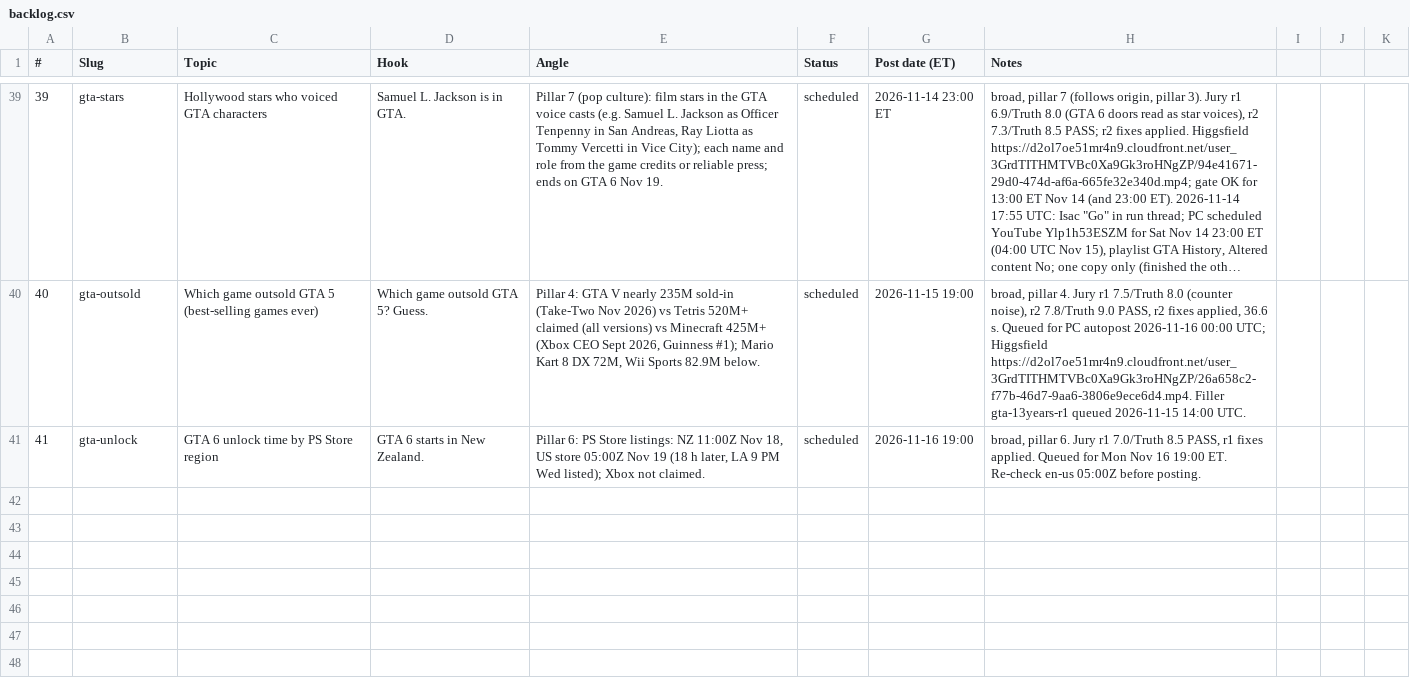
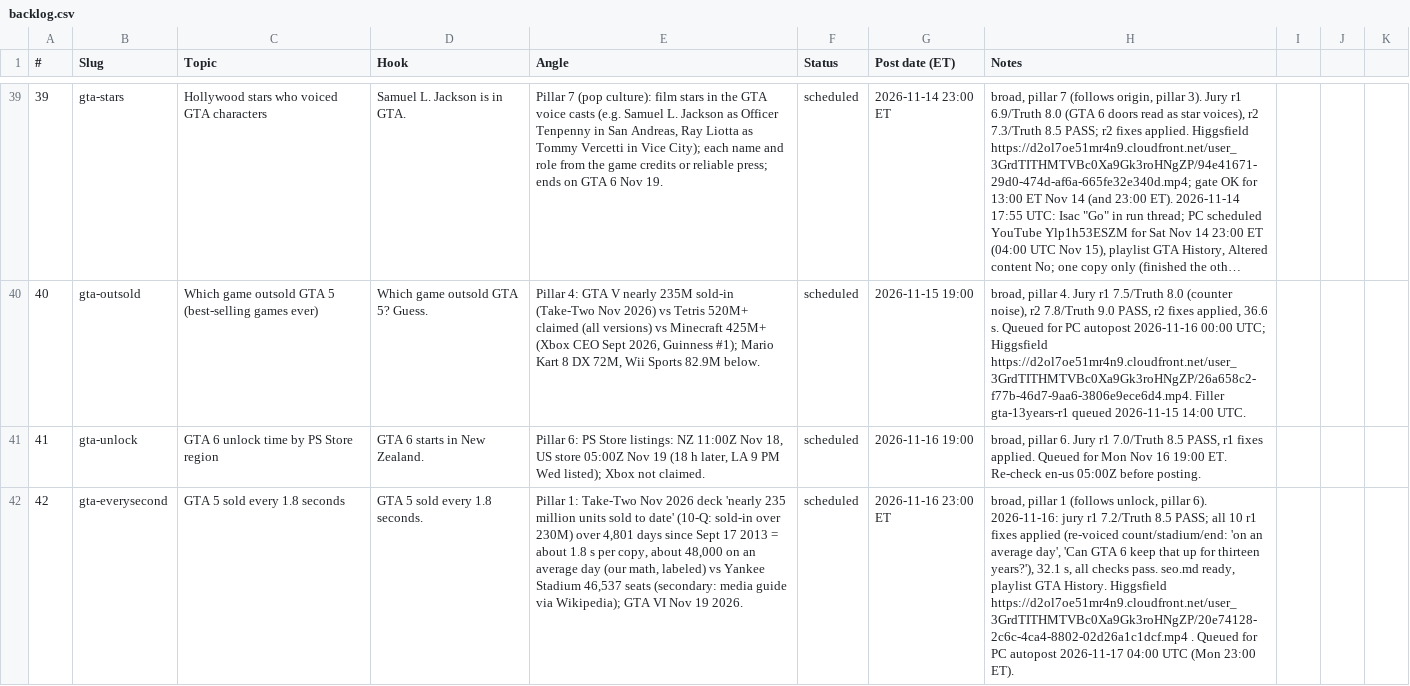
Before and after one commit to Wrexist/molindesign, a CSV file: delta/backlog.csv, drawn as a sheet; only a part is shown, gaps mark what is left out; long unchanged cells end in …; the diff names each change by its address in the sheet, - before the commit and + after, or states it on an @@ line.

```diff
--- a/delta/backlog.csv
+++ b/delta/backlog.csv
+row 42: 42 | gta-everysecond | GTA 5 sold every 1.8 seconds | GTA 5 sold every 1.8 seconds. | Pillar 1: Take-Two Nov 2026 deck 'nearly 235 million units sold to date' (10-Q: sold-in over 230M) over 4,801 days since Sept 17 2013 = about 1.8 s per copy, about 48,000 on an average day (our math, labeled) vs Yankee Stadium 46,537 seats (secondary: media guide via Wikipedia); GTA VI Nov 19 2026. | scheduled | 2026-11-16 23:00 ET | broad, pillar 1 (follows unlock, pillar 6). 2026-11-16: jury r1 7.2/Truth 8.5 PASS; all 10 r1 fixes applied (re-voiced count/stadium/end: 'on an average day', 'Can GTA 6 keep that up for thirteen years?'), 32.1 s, all checks pass. seo.md ready, playlist GTA History. Higgsfield https://d2ol7oe51mr4n9.cloudfront.net/user_3GrdTITHMTVBc0Xa9Gk3roHNgZP/20e74128-2c6c-4ca4-8802-02d26a1c1dcf.mp4 . Queued for PC autopost 2026-11-17 04:00 UTC (Mon 23:00 ET).
```
Also changed, not shown: 13 other files.
